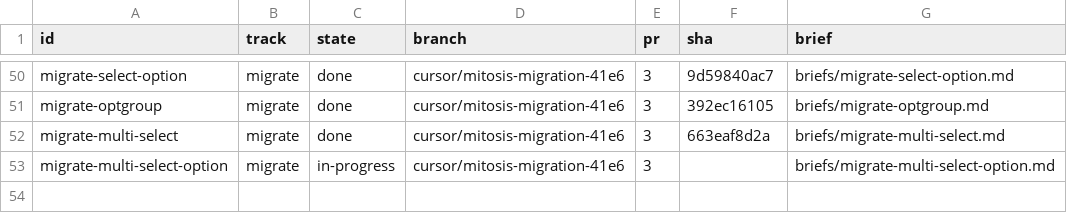
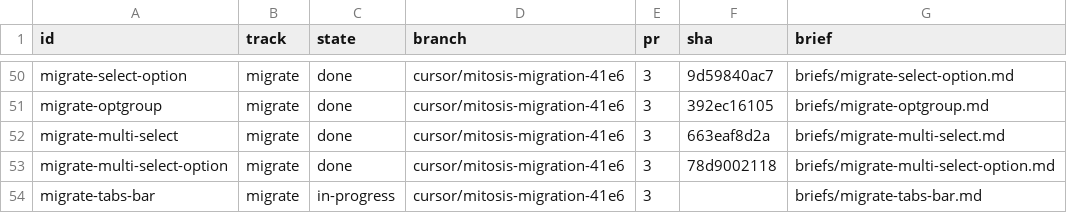
Before and after one commit to kroofy/porsche-design-system, a TSV file: .audit/orchestrate/stencil-to-mitosis/units.tsv, drawn as a sheet; only a part is shown, gaps mark what is left out.

```diff
--- a/.audit/orchestrate/stencil-to-mitosis/units.tsv
+++ b/.audit/orchestrate/stencil-to-mitosis/units.tsv
@@ -52,2 +52,3 @@ migrate-optgroup	migrate	done	cursor/mitosis-migration-41e6	3	392ec16105	briefs/
 migrate-multi-select	migrate	done	cursor/mitosis-migration-41e6	3	663eaf8d2a	briefs/migrate-multi-select.md
-migrate-multi-select-option	migrate	in-progress	cursor/mitosis-migration-41e6	3		briefs/migrate-multi-select-option.md
+migrate-multi-select-option	migrate	done	cursor/mitosis-migration-41e6	3	78d9002118	briefs/migrate-multi-select-option.md
+migrate-tabs-bar	migrate	in-progress	cursor/mitosis-migration-41e6	3		briefs/migrate-tabs-bar.md
```
Also changed, not shown: .audit/orchestrate/stencil-to-mitosis/decisions.tsv, .audit/orchestrate/stencil-to-mitosis/ledger.tsv, 2 other files.
